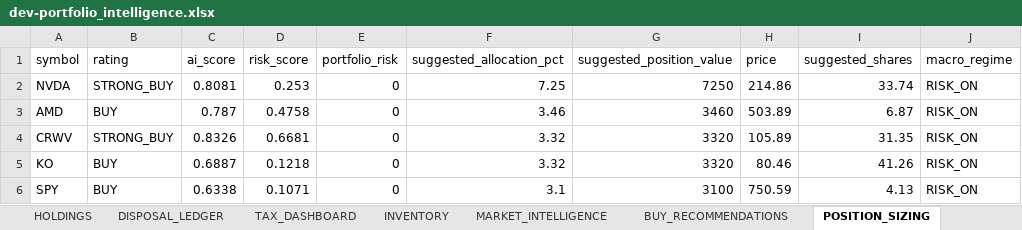
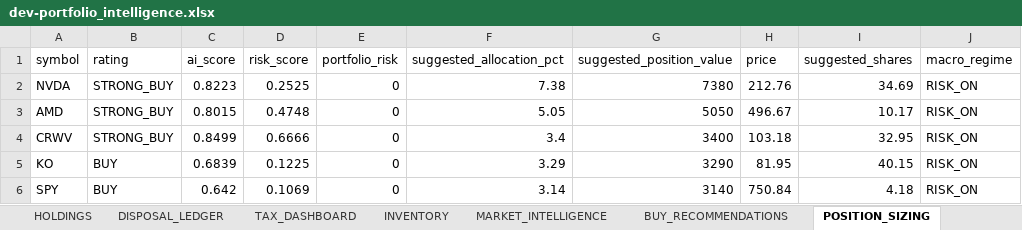
Before and after one commit to husainnatha/tradingsystem, an Excel workbook: data/exports/dev-portfolio_intelligence.xlsx, sheet POSITION_SIZING, drawn as a sheet; only a part is shown; values as stored, in another font and other column widths than the file's, no borders; the diff covers the shown part only; the diff names each change by its address in the sheet, - before the commit and + after, or states it on an @@ line.

```diff
--- a/data/exports/dev-portfolio_intelligence.xlsx (sheet POSITION_SIZING)
+++ b/data/exports/dev-portfolio_intelligence.xlsx (sheet POSITION_SIZING)
-C2 (ai_score): 0.8081
+C2 (ai_score): 0.8223
-D2 (risk_score): 0.253
+D2 (risk_score): 0.2525
-F2 (suggested_allocation_pct): 7.25
+F2 (suggested_allocation_pct): 7.38
-G2 (suggested_position_value): 7250
+G2 (suggested_position_value): 7380
-H2 (price): 214.86
+H2 (price): 212.76
-I2 (suggested_shares): 33.74
+I2 (suggested_shares): 34.69
-B3 (rating): BUY
+B3 (rating): STRONG_BUY
-C3 (ai_score): 0.787
+C3 (ai_score): 0.8015
-D3 (risk_score): 0.4758
+D3 (risk_score): 0.4748
-F3 (suggested_allocation_pct): 3.46
+F3 (suggested_allocation_pct): 5.05
-G3 (suggested_position_value): 3460
+G3 (suggested_position_value): 5050
-H3 (price): 503.89
+H3 (price): 496.67
-I3 (suggested_shares): 6.87
+I3 (suggested_shares): 10.17
-C4 (ai_score): 0.8326
+C4 (ai_score): 0.8499
-D4 (risk_score): 0.6681
+D4 (risk_score): 0.6666
-F4 (suggested_allocation_pct): 3.32
+F4 (suggested_allocation_pct): 3.4
-G4 (suggested_position_value): 3320
+G4 (suggested_position_value): 3400
-H4 (price): 105.89
+H4 (price): 103.18
-I4 (suggested_shares): 31.35
+I4 (suggested_shares): 32.95
-C5 (ai_score): 0.6887
+C5 (ai_score): 0.6839
-D5 (risk_score): 0.1218
+D5 (risk_score): 0.1225
-F5 (suggested_allocation_pct): 3.32
+F5 (suggested_allocation_pct): 3.29
-G5 (suggested_position_value): 3320
+G5 (suggested_position_value): 3290
-H5 (price): 80.46
+H5 (price): 81.95
-I5 (suggested_shares): 41.26
+I5 (suggested_shares): 40.15
-C6 (ai_score): 0.6338
+C6 (ai_score): 0.642
-D6 (risk_score): 0.1071
+D6 (risk_score): 0.1069
-F6 (suggested_allocation_pct): 3.1
+F6 (suggested_allocation_pct): 3.14
-G6 (suggested_position_value): 3100
+G6 (suggested_position_value): 3140
-H6 (price): 750.59
+H6 (price): 750.84
-I6 (suggested_shares): 4.13
+I6 (suggested_shares): 4.18
```
Also changed, not shown: 20 added rows, 20 removed rows and 289 edited cells elsewhere in this sheet, sheet MARKET_INTELLIGENCE, sheet BUY_RECOMMENDATIONS, sheet STRATEGY_COMPARISON, sheet TRANSITIONS, sheet INVENTORY, sheet SELL_OPTIMISER, 2 more sheets, 18 other files.
